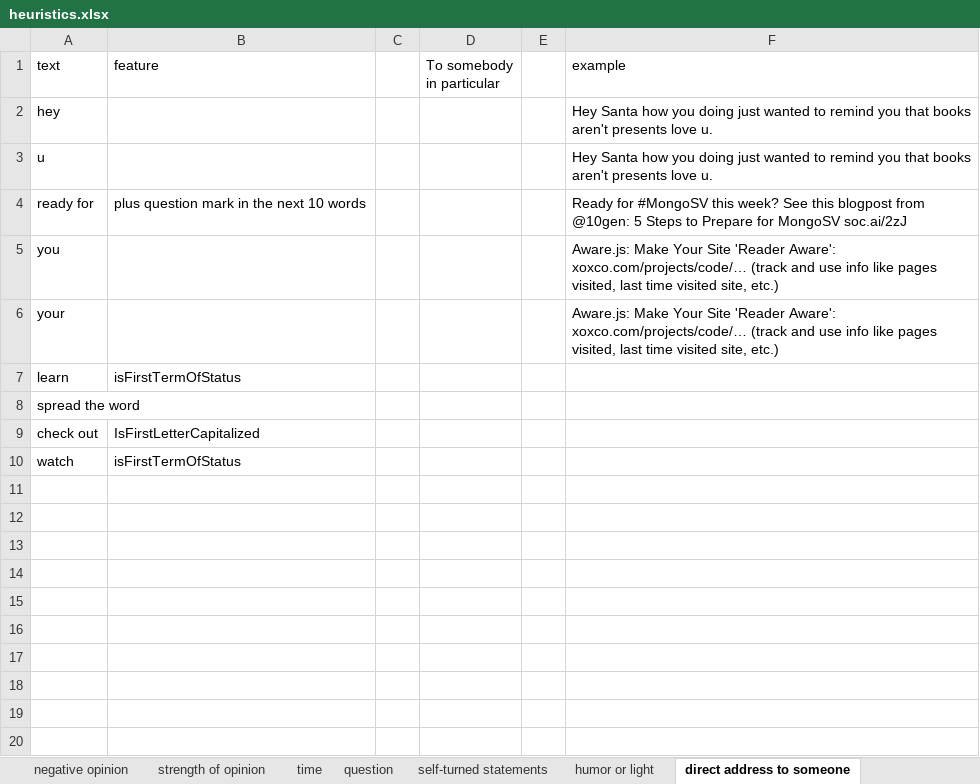
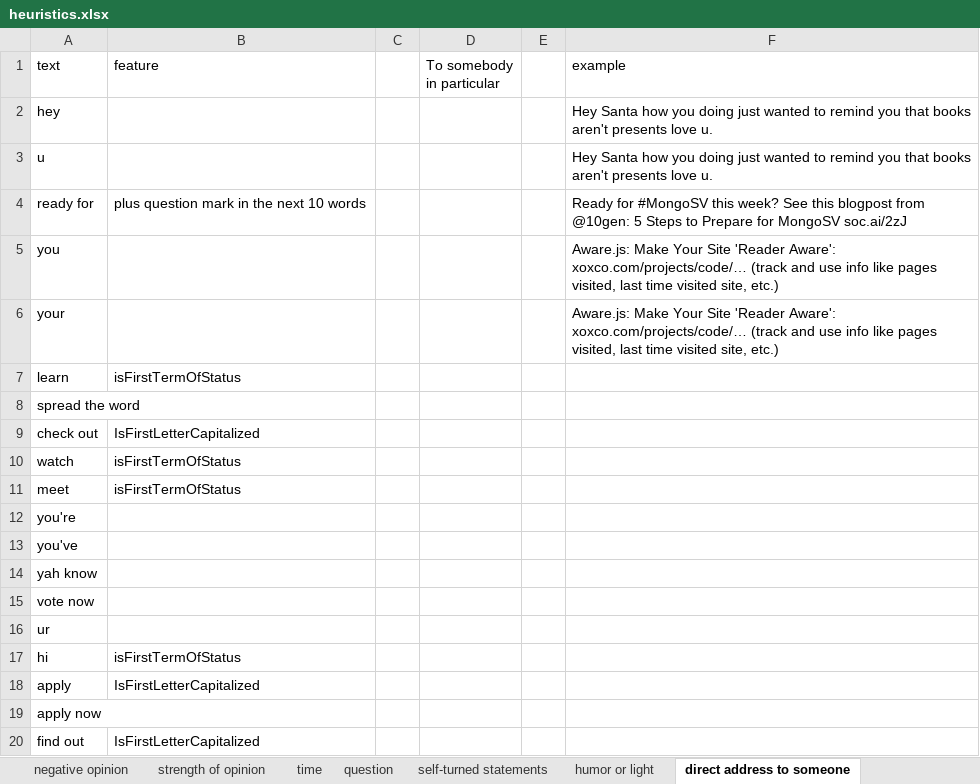
Before and after one commit to seinecle/Umigon, an Excel workbook: heuristics.xlsx, sheet direct address to someone, drawn as a sheet; values as stored, in another font and other column widths than the file's, no borders; the diff names each change by its address in the sheet, - before the commit and + after, or states it on an @@ line.

```diff
--- a/heuristics.xlsx (sheet direct address to someone)
+++ b/heuristics.xlsx (sheet direct address to someone)
+row 11: meet | isFirstTermOfStatus
+row 12: you're
+row 13: you've
+row 14: yah know
+row 15: vote now
+row 16: ur
+row 17: hi | isFirstTermOfStatus
+row 18: apply | IsFirstLetterCapitalized
+row 19: apply now
+row 20: find out | IsFirstLetterCapitalized
```
Also changed, not shown: sheet positive opinion, sheet negative opinion, sheet time, sheet strength of opinion, sheet commercial offer, sheet question, 2 more sheets, other sheet tabs, 17 other files.
